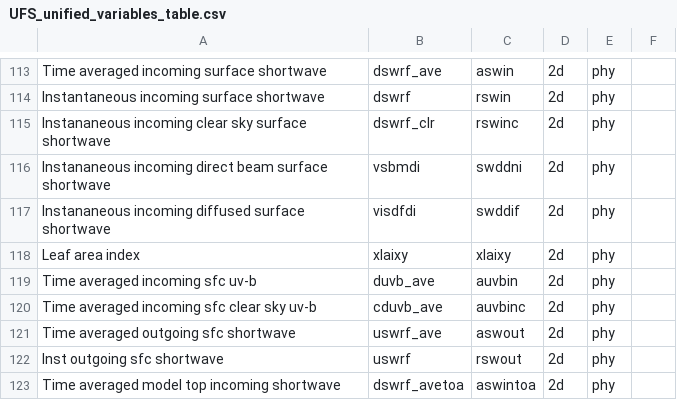
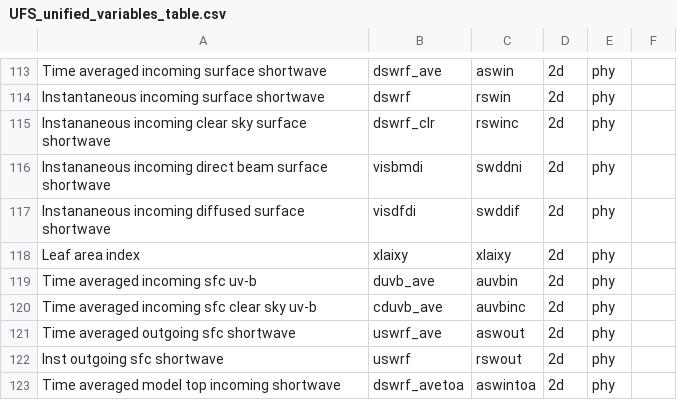
Before and after one commit to NOAA-EMC/UPP, a CSV file: doc/UserGuide/tables/UFS_unified_variables_table.csv, drawn as a sheet; only a part is shown, gaps mark what is left out.

Commit message:
Update doc/UserGuide/tables/UFS_unified_variables_table.csv
Co-authored-by: Gillian Petro <96886803+gspetro-NOAA@users.noreply.github.com>

```diff
--- a/doc/UserGuide/tables/UFS_unified_variables_table.csv
+++ b/doc/UserGuide/tables/UFS_unified_variables_table.csv
@@ -115,3 +115,3 @@ Instantaneous incoming surface shortwave,dswrf,rswin,2d,phy,
 Instananeous incoming clear sky surface shortwave,dswrf_clr,rswinc,2d,phy,
-Instananeous incoming direct beam surface shortwave,vsbmdi,swddni,2d,phy,
+Instananeous incoming direct beam surface shortwave,visbmdi,swddni,2d,phy,
 Instananeous incoming diffused surface shortwave,visdfdi,swddif,2d,phy,
```
